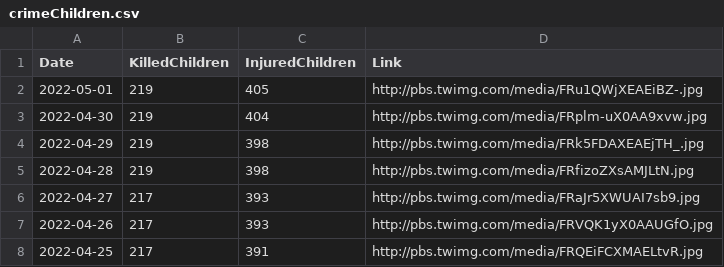
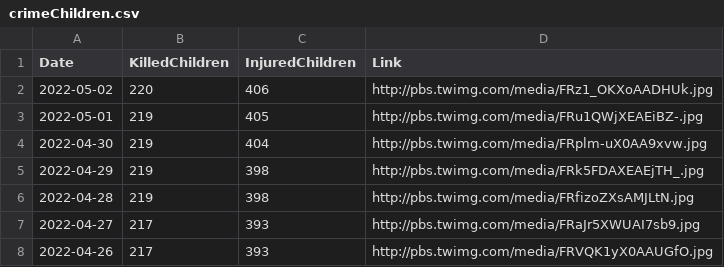
Before and after one commit to QuelTizioLi/WarData, a CSV file: data/crimeChildren.csv, drawn as a sheet; only a part is shown; the shorter side is filled out with more unchanged rows; the diff names each change by its address in the sheet, - before the commit and + after, or states it on an @@ line.

```diff
--- a/data/crimeChildren.csv
+++ b/data/crimeChildren.csv
+row 2: 2022-05-02 | 220 | 406 | http://pbs.twimg.com/media/FRz1_OKXoAADHUk.jpg
```
